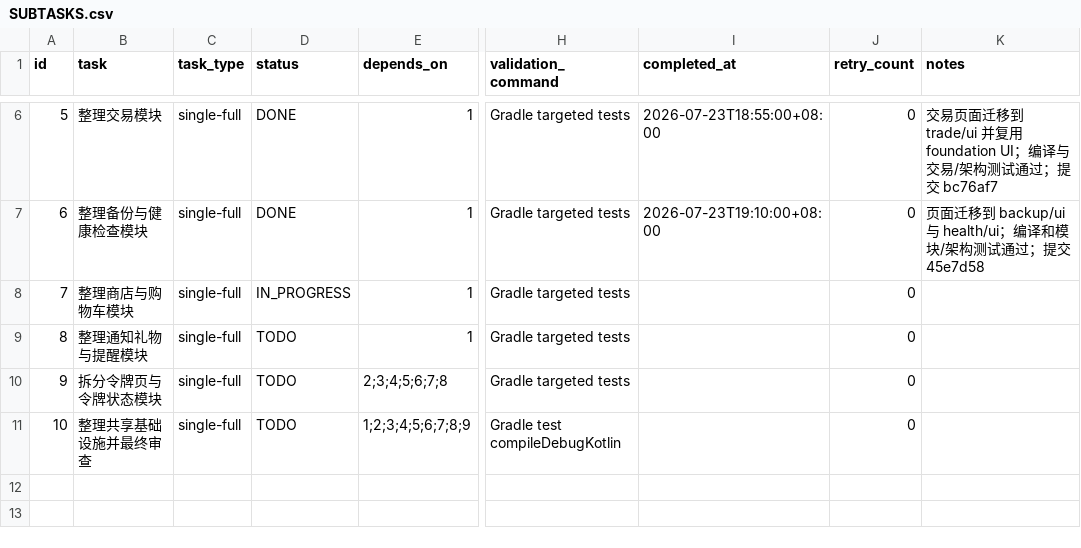
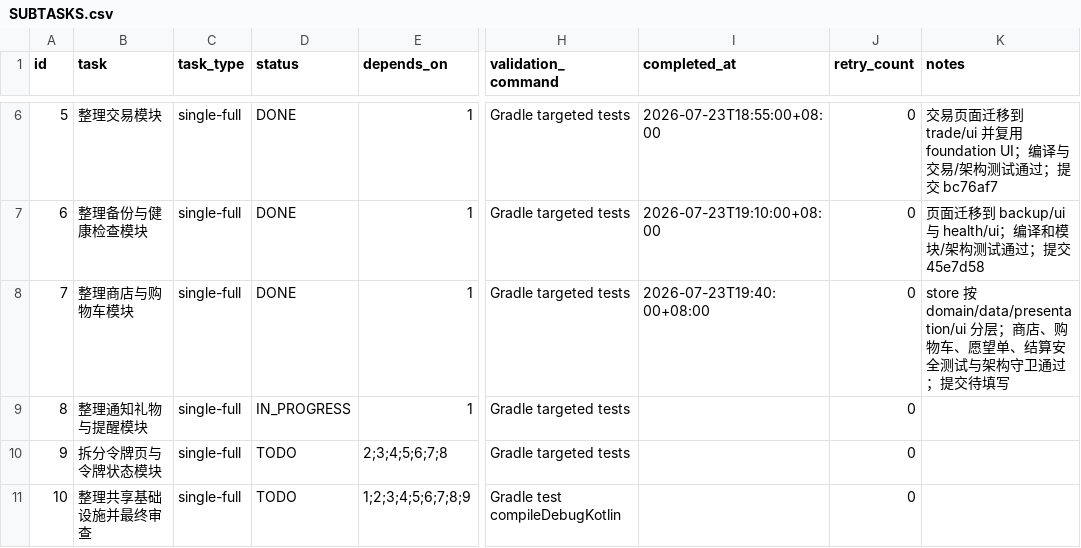
Before and after one commit to JoyinJoester/Monica-Steam, a CSV file: .codex-tasks/20260723-steam-modularization/SUBTASKS.csv, drawn as a sheet; only a part is shown, gaps mark what is left out; the diff names each change by its address in the sheet, - before the commit and + after, or states it on an @@ line.

Commit message:
refactor: layer Steam store module

```diff
--- a/.codex-tasks/20260723-steam-modularization/SUBTASKS.csv
+++ b/.codex-tasks/20260723-steam-modularization/SUBTASKS.csv
-D8 (status): IN_PROGRESS
+D8 (status): DONE
-I8 (completed_at): (empty)
+I8 (completed_at): 2026-07-23T19:40:00+08:00
-K8 (notes): (empty)
+K8 (notes): store 按 domain/data/presentation/ui 分层；商店、购物车、愿望单、结算安全测试与架构守卫通过；提交待填写
-D9 (status): TODO
+D9 (status): IN_PROGRESS
```
Also changed, not shown: 33 other files.
